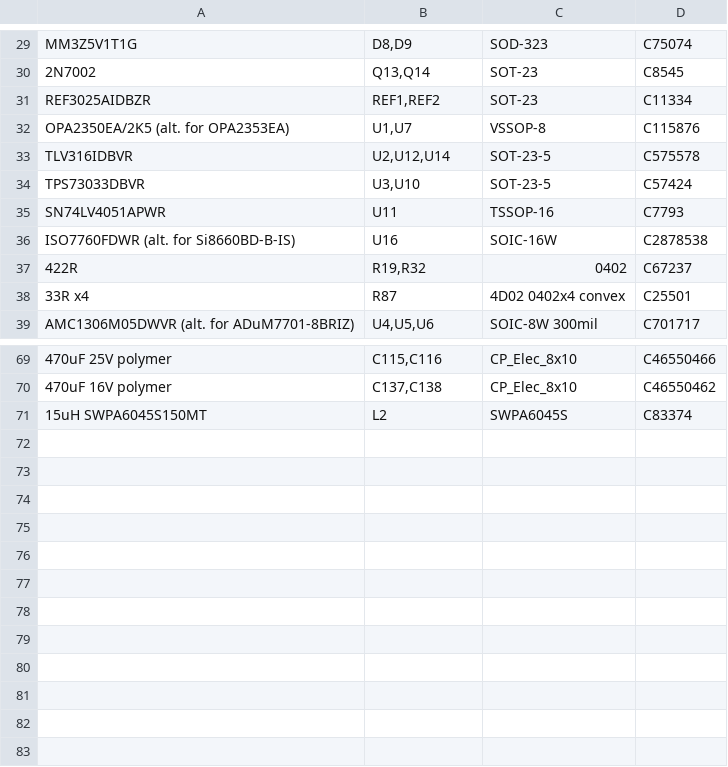
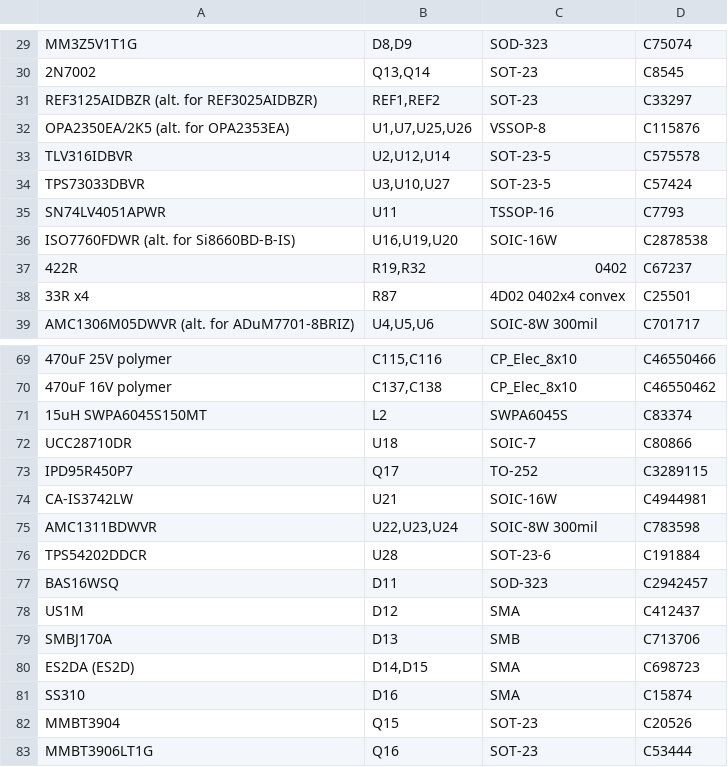
Before and after one commit to johonkanen/ac_psu_kicad, a CSV file: fab/jlc_bom.csv, drawn as a sheet; only a part is shown, gaps mark what is left out; the diff names each change by its address in the sheet, - before the commit and + after, or states it on an @@ line.

```diff
--- a/fab/jlc_bom.csv
+++ b/fab/jlc_bom.csv
-A31: REF3025AIDBZR
+A31: REF3125AIDBZR (alt. for REF3025AIDBZR)
-D31: C11334
+D31: C33297
-B32: U1,U7
+B32: U1,U7,U25,U26
-B34: U3,U10
+B34: U3,U10,U27
-B36: U16
+B36: U16,U19,U20
+row 72: UCC28710DR | U18 | SOIC-7 | C80866
+row 73: IPD95R450P7 | Q17 | TO-252 | C3289115
+row 74: CA-IS3742LW | U21 | SOIC-16W | C4944981
+row 75: AMC1311BDWVR | U22,U23,U24 | SOIC-8W 300mil | C783598
+row 76: TPS54202DDCR | U28 | SOT-23-6 | C191884
+row 77: BAS16WSQ | D11 | SOD-323 | C2942457
+row 78: US1M | D12 | SMA | C412437
+row 79: SMBJ170A | D13 | SMB | C713706
+row 80: ES2DA (ES2D) | D14,D15 | SMA | C698723
+row 81: SS310 | D16 | SMA | C15874
+row 82: MMBT3904 | Q15 | SOT-23 | C20526
+row 83: MMBT3906LT1G | Q16 | SOT-23 | C53444
```
Also changed, not shown: fab/hand_fit.csv, 4 other files.
